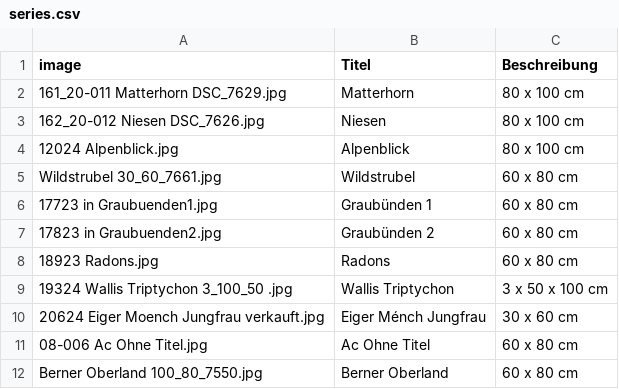
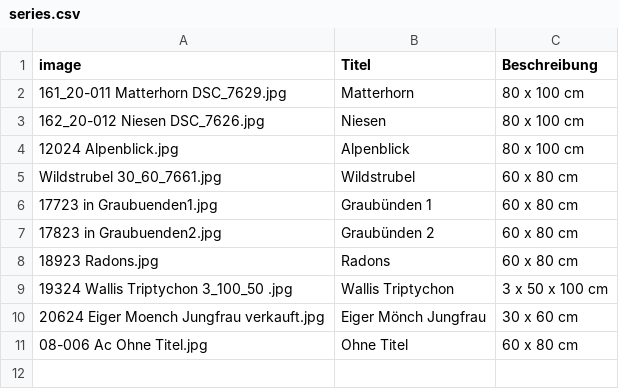
Before and after one commit to saskoart/saskoart.github.io, a CSV file: public/data/Berge_Landschaften/series.csv, drawn as a sheet.

Commit message:
update

```diff
--- a/public/data/Berge_Landschaften/series.csv
+++ b/public/data/Berge_Landschaften/series.csv
@@ -9,4 +9,3 @@ Wildstrubel 30_60_7661.jpg,Wildstrubel,60 x 80 cm
 19324 Wallis Triptychon 3_100_50 .jpg,Wallis Triptychon,3 x 50 x 100 cm
-20624 Eiger Moench Jungfrau verkauft.jpg,Eiger Ménch Jungfrau,30 x 60 cm
-08-006 Ac Ohne Titel.jpg,Ac Ohne Titel,60 x 80 cm
-Berner Oberland 100_80_7550.jpg,Berner Oberland,60 x 80 cm
+20624 Eiger Moench Jungfrau verkauft.jpg,Eiger Mönch Jungfrau,30 x 60 cm
+08-006 Ac Ohne Titel.jpg,Ohne Titel,60 x 80 cm
```
